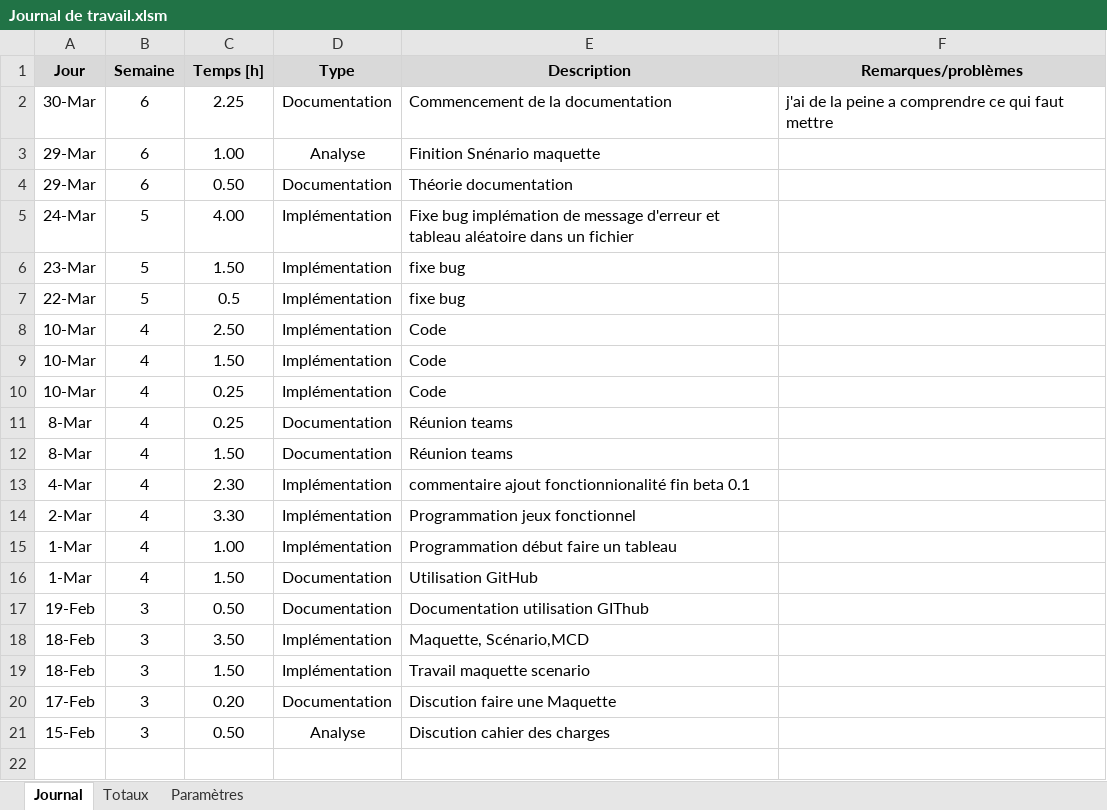
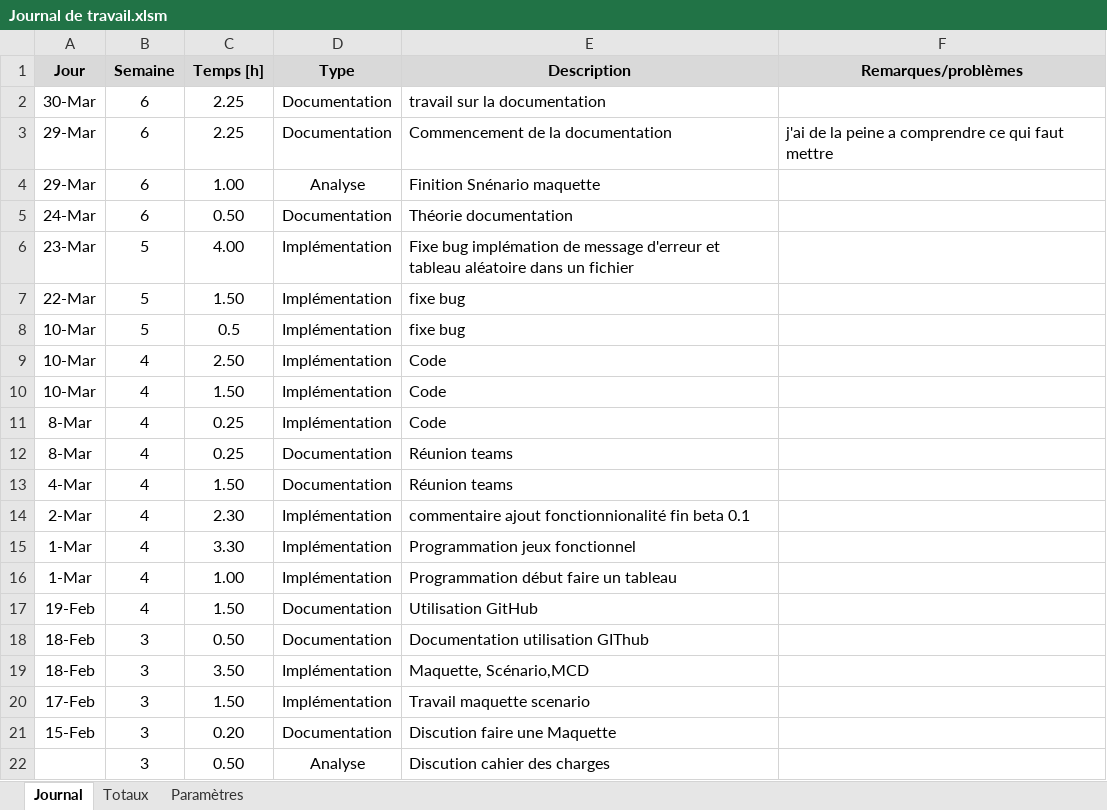
Before and after one commit to EthannSchneider/BatailleNaval_ICT431_MA20, an Excel workbook: Documentation/Journal de travail.xlsm, sheet Journal, drawn as a sheet; values as stored, in another font and other column widths than the file's, no borders; addresses are those after the commit; the diff names each change by its address in the sheet, - before the commit and + after, or states it on an @@ line.

Commit message:
WIP Documentation

```diff
--- a/Documentation/Journal de travail.xlsm (sheet Journal)
+++ b/Documentation/Journal de travail.xlsm (sheet Journal)
-E2 (Description): Commencement de la documentation
+E2 (Description): travail sur la documentation
-F2 (Remarques/problèmes): j'ai de la peine a comprendre ce qui faut mettre
+F2 (Remarques/problèmes): (empty)
+row 3: 29-Mar | 6 | 2.25 | Documentation | Commencement de la documentation | j'ai de la peine a comprendre ce qui faut mettre
-A5 (Jour): 29-Mar
+A5 (Jour): 24-Mar
-A6 (Jour): 24-Mar
+A6 (Jour): 23-Mar
-A7 (Jour): 23-Mar
+A7 (Jour): 22-Mar
-A8 (Jour): 22-Mar
+A8 (Jour): 10-Mar
-A11 (Jour): 10-Mar
+A11 (Jour): 8-Mar
-A13 (Jour): 8-Mar
+A13 (Jour): 4-Mar
-A14 (Jour): 4-Mar
+A14 (Jour): 2-Mar
-A15 (Jour): 2-Mar
+A15 (Jour): 1-Mar
-A17 (Jour): 1-Mar
+A17 (Jour): 19-Feb
-A18 (Jour): 19-Feb
+A18 (Jour): 18-Feb
-A20 (Jour): 18-Feb
+A20 (Jour): 17-Feb
-A21 (Jour): 17-Feb
+A21 (Jour): 15-Feb
-A22 (Jour): 15-Feb
+A22 (Jour): (empty)
```
Also changed, not shown: 9 other files.
